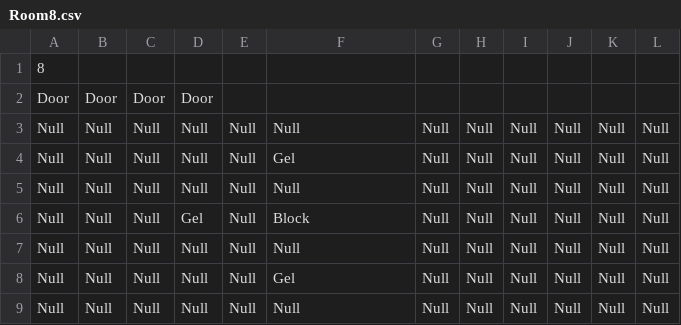
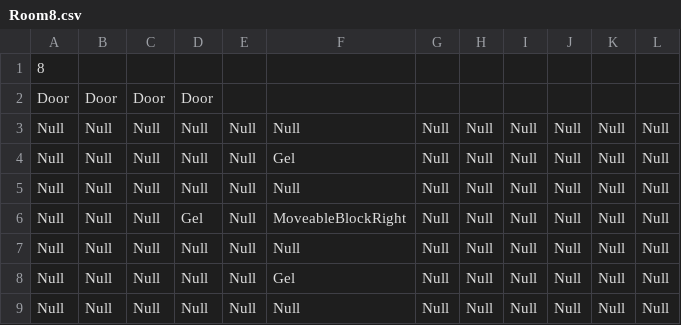
Before and after one commit to schneiderryan/legendofzelda, a CSV file: Rooms/Room8.csv, drawn as a sheet.

```diff
--- a/Rooms/Room8.csv
+++ b/Rooms/Room8.csv
@@ -5,3 +5,3 @@ Null,Null,Null,Null,Null,Gel,Null,Null,Null,Null,Null,Null
 Null,Null,Null,Null,Null,Null,Null,Null,Null,Null,Null,Null
-Null,Null,Null,Gel,Null,Block,Null,Null,Null,Null,Null,Null
+Null,Null,Null,Gel,Null,MoveableBlockRight,Null,Null,Null,Null,Null,Null
 Null,Null,Null,Null,Null,Null,Null,Null,Null,Null,Null,Null
```
Also changed, not shown: Rooms/Room15.csv, Rooms/TestLevel.csv, 12 other files.
